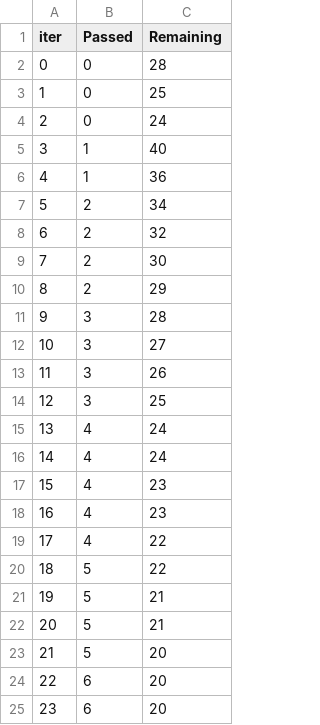
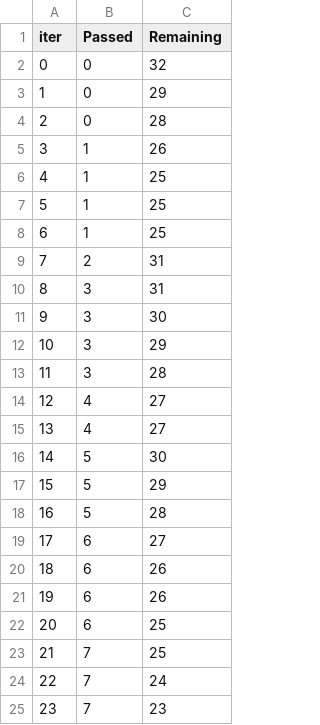
Before and after one commit to shafaq12/Ml-Project, a TSV file: catboost_info/time_left.tsv, drawn as a sheet; only a part is shown; the diff covers the shown part only.

```diff
--- a/catboost_info/time_left.tsv
+++ b/catboost_info/time_left.tsv
@@ -1,25 +1,25 @@
 iter	Passed	Remaining
-0	0	28
-1	0	25
-2	0	24
-3	1	40
-4	1	36
-5	2	34
-6	2	32
-7	2	30
-8	2	29
-9	3	28
-10	3	27
-11	3	26
-12	3	25
-13	4	24
-14	4	24
-15	4	23
-16	4	23
-17	4	22
-18	5	22
-19	5	21
-20	5	21
-21	5	20
-22	6	20
-23	6	20
+0	0	32
+1	0	29
+2	0	28
+3	1	26
+4	1	25
+5	1	25
+6	1	25
+7	2	31
+8	3	31
+9	3	30
+10	3	29
+11	3	28
+12	4	27
+13	4	27
+14	5	30
+15	5	29
+16	5	28
+17	6	27
+18	6	26
+19	6	26
+20	6	25
+21	7	25
+22	7	24
+23	7	23
```
Also changed, not shown: 138 edited cells elsewhere in this file, 9 other files.
